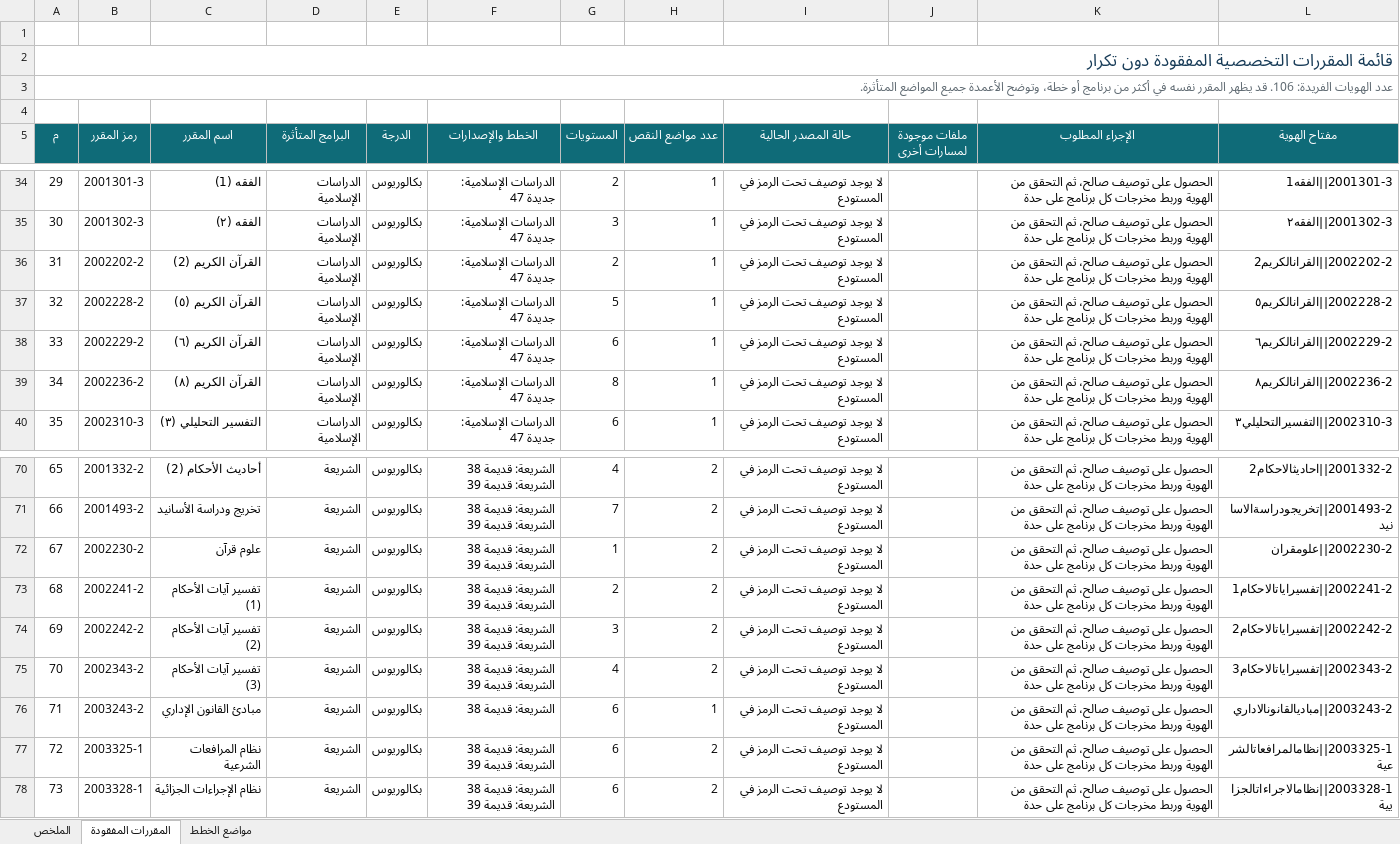
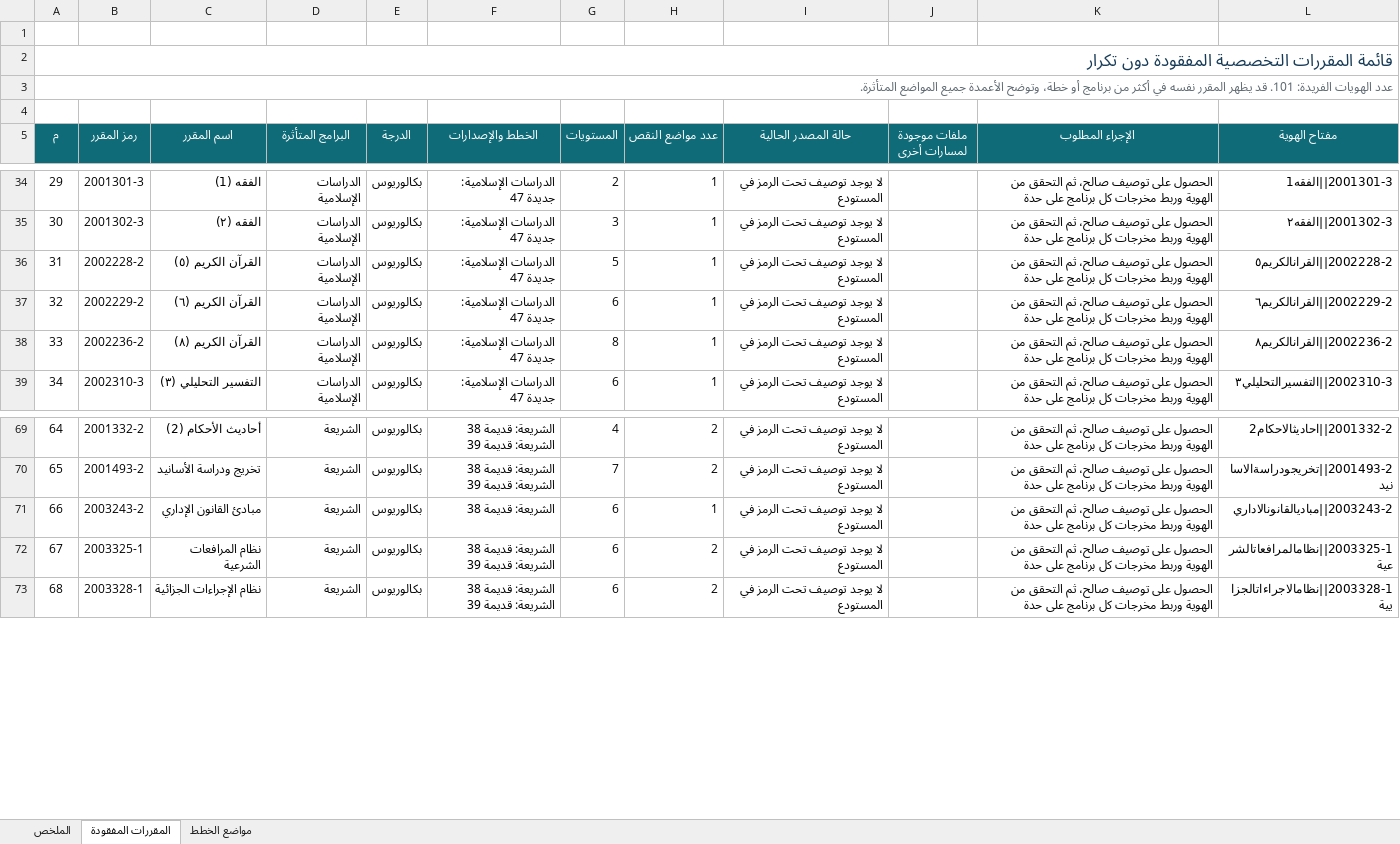
Before and after one commit to majed354/courseOfShar3ah, an Excel workbook: قائمة_المقررات_التخصصية_المفقودة_2026-09-10.xlsx, sheet المقررات المفقودة, drawn as a sheet; only a part is shown, gaps mark what is left out; values as stored, in another font and other column widths than the file's, no borders; table styles not drawn; ↵ is a line break in a cell; the diff names each change by its address in the sheet, - before the commit and + after, or states it on an @@ line.

```diff
--- a/قائمة_المقررات_التخصصية_المفقودة_2026-09-10.xlsx (sheet المقررات المفقودة)
+++ b/قائمة_المقررات_التخصصية_المفقودة_2026-09-10.xlsx (sheet المقررات المفقودة)
@@ column A (م) renumbered from row 3 down @@
-row 36: 31 | 2002202-2 | القرآن الكريم (2) | الدراسات الإسلامية | بكالوريوس | الدراسات الإسلامية: جديدة 47 | 2 | 1 | لا يوجد توصيف تحت الرمز في المستودع |  | الحصول على توصيف صالح، ثم التحقق من الهوية وربط مخرجات كل برنامج على حدة | 2002202-2||القرانالكريم2
-row 72: 67 | 2002230-2 | علوم قرآن | الشريعة | بكالوريوس | الشريعة: قديمة 38 ↵ الشريعة: قديمة 39 | 1 | 2 | لا يوجد توصيف تحت الرمز في المستودع |  | الحصول على توصيف صالح، ثم التحقق من الهوية وربط مخرجات كل برنامج على حدة | 2002230-2||علومقران
-row 73: 68 | 2002241-2 | تفسير آيات الأحكام (1) | الشريعة | بكالوريوس | الشريعة: قديمة 38 ↵ الشريعة: قديمة 39 | 2 | 2 | لا يوجد توصيف تحت الرمز في المستودع |  | الحصول على توصيف صالح، ثم التحقق من الهوية وربط مخرجات كل برنامج على حدة | 2002241-2||تفسيراياتالاحكام1
-row 74: 69 | 2002242-2 | تفسير آيات الأحكام (2) | الشريعة | بكالوريوس | الشريعة: قديمة 38 ↵ الشريعة: قديمة 39 | 3 | 2 | لا يوجد توصيف تحت الرمز في المستودع |  | الحصول على توصيف صالح، ثم التحقق من الهوية وربط مخرجات كل برنامج على حدة | 2002242-2||تفسيراياتالاحكام2
-row 75: 70 | 2002343-2 | تفسير آيات الأحكام (3) | الشريعة | بكالوريوس | الشريعة: قديمة 38 ↵ الشريعة: قديمة 39 | 4 | 2 | لا يوجد توصيف تحت الرمز في المستودع |  | الحصول على توصيف صالح، ثم التحقق من الهوية وربط مخرجات كل برنامج على حدة | 2002343-2||تفسيراياتالاحكام3
```
Also changed, not shown: sheet مواضع الخطط, sheet الملخص, 22 other files.
